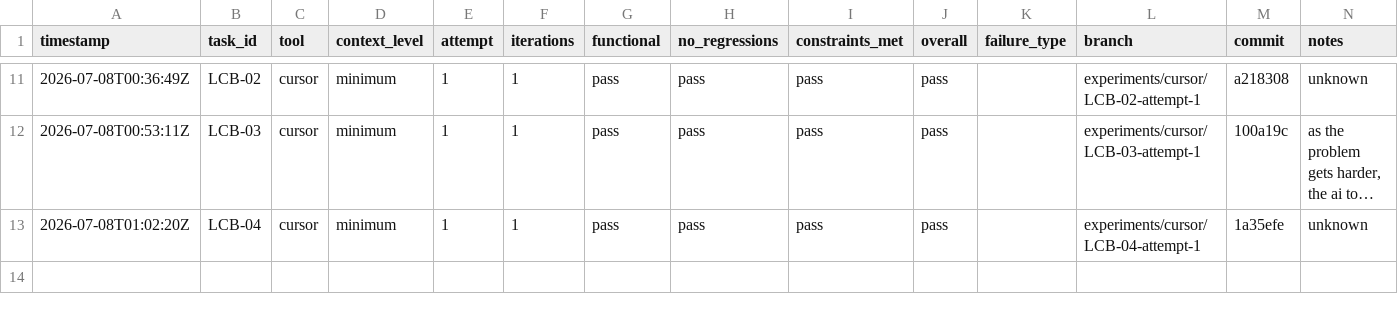
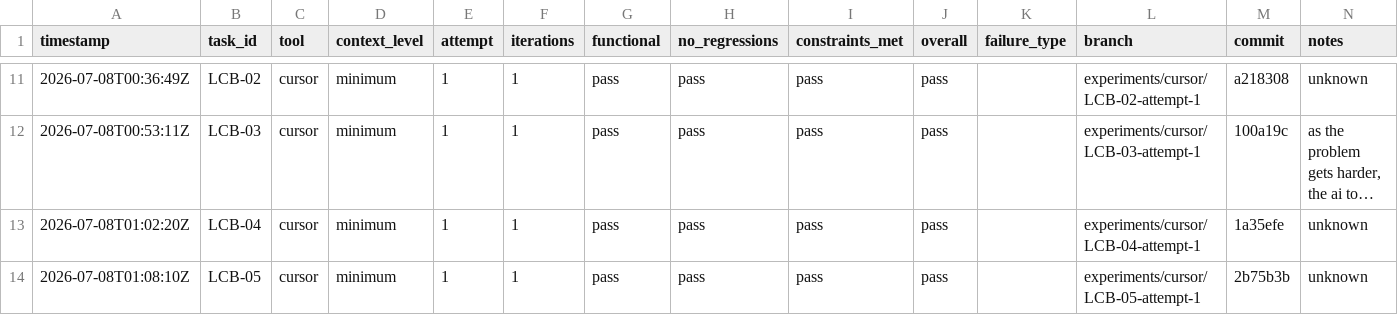
Before and after one commit to starksinclair/coding-agents-research, a CSV file: results.csv, drawn as a sheet; only a part is shown, gaps mark what is left out; long unchanged cells end in …; rows hold the shown columns only; the diff names each change by its address in the sheet, - before the commit and + after, or states it on an @@ line.

Commit message:
Add new entry for LCB-05 in results.csv, documenting the AI tool's performance in the latest experiment.

```diff
--- a/results.csv
+++ b/results.csv
+row 14: 2026-07-08T01:08:10Z | LCB-05 | cursor | minimum | 1 | 1 | pass | pass | pass | pass |  | experiments/cursor/LCB-05-attempt-1 | 2b75b3b | unknown
```
